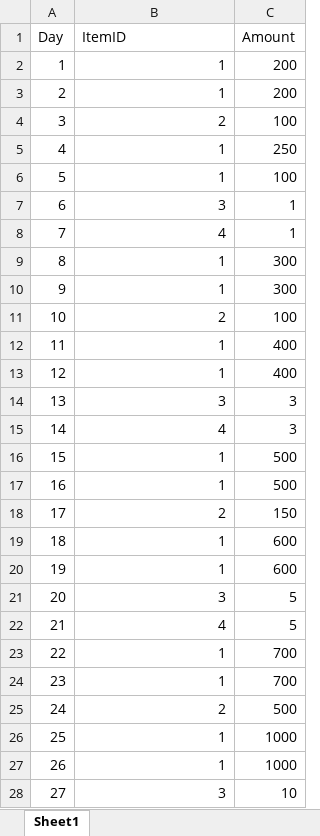
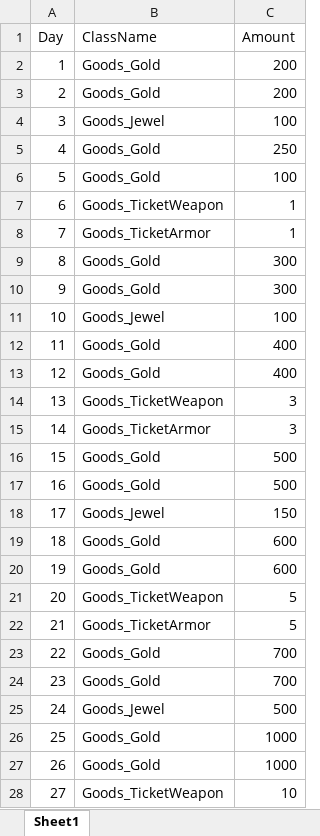
Before and after one commit to Kharute/UDI, an Excel workbook: Assets/AttendItem.xlsx, sheet Sheet1, drawn as a sheet; only a part is shown; values as stored, in another font and other column widths than the file's, no borders; the diff covers the shown part only; the diff names each change by its address in the sheet, - before the commit and + after, or states it on an @@ line.

```diff
--- a/Assets/AttendItem.xlsx (sheet Sheet1)
+++ b/Assets/AttendItem.xlsx (sheet Sheet1)
-B1: ItemID
+B1: ClassName
-B2:B3 (ClassName): 1
+B2:B3 (ClassName): Goods_Gold
-B4 (ClassName): 2
+B4 (ClassName): Goods_Jewel
-B5:B6 (ClassName): 1
+B5:B6 (ClassName): Goods_Gold
-B7 (ClassName): 3
+B7 (ClassName): Goods_TicketWeapon
-B8 (ClassName): 4
+B8 (ClassName): Goods_TicketArmor
-B9:B10 (ClassName): 1
+B9:B10 (ClassName): Goods_Gold
-B11 (ClassName): 2
+B11 (ClassName): Goods_Jewel
-B12:B13 (ClassName): 1
+B12:B13 (ClassName): Goods_Gold
-B14 (ClassName): 3
+B14 (ClassName): Goods_TicketWeapon
-B15 (ClassName): 4
+B15 (ClassName): Goods_TicketArmor
-B16:B17 (ClassName): 1
+B16:B17 (ClassName): Goods_Gold
-B18 (ClassName): 2
+B18 (ClassName): Goods_Jewel
-B19:B20 (ClassName): 1
+B19:B20 (ClassName): Goods_Gold
-B21 (ClassName): 3
+B21 (ClassName): Goods_TicketWeapon
-B22 (ClassName): 4
+B22 (ClassName): Goods_TicketArmor
-B23:B24 (ClassName): 1
+B23:B24 (ClassName): Goods_Gold
-B25 (ClassName): 2
+B25 (ClassName): Goods_Jewel
-B26:B27 (ClassName): 1
+B26:B27 (ClassName): Goods_Gold
-B28 (ClassName): 3
+B28 (ClassName): Goods_TicketWeapon
```
Also changed, not shown: 1 edited cell elsewhere in this sheet, Assets/Item.xlsx, 19 other files.
